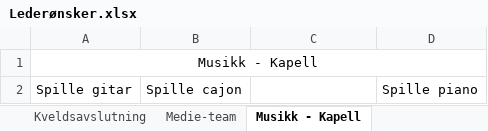
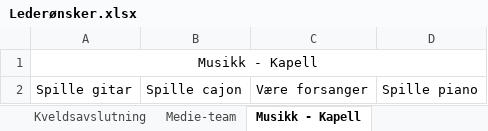
Before and after one commit to himrasmussen/konfirmant, an Excel workbook: jobbfordeler/Output/Lederønsker.xlsx, sheet Musikk - Kapell, drawn as a sheet; values as stored, in another font and other column widths than the file's, no borders; the diff names each change by its address in the sheet, - before the commit and + after, or states it on an @@ line.

```diff
--- a/jobbfordeler/Output/Lederønsker.xlsx (sheet Musikk - Kapell)
+++ b/jobbfordeler/Output/Lederønsker.xlsx (sheet Musikk - Kapell)
-C2: (empty)
+C2: Være forsanger
```
Also changed, not shown: sheet Musikk - festsal, 14 other files.
